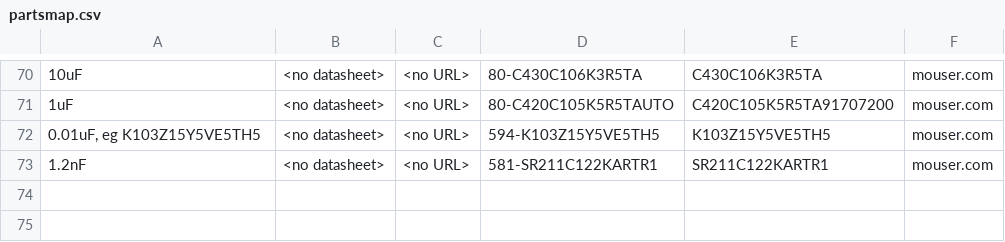
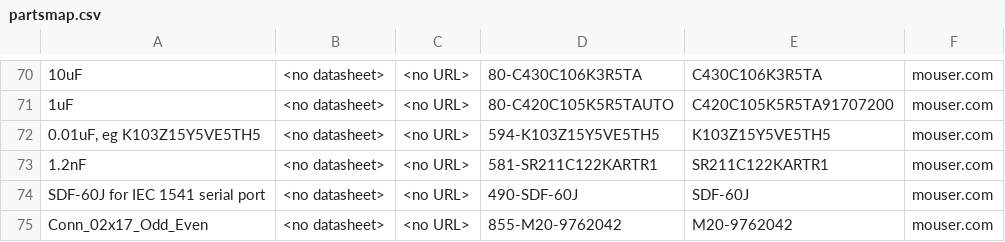
Before and after one commit to MEGA65/mega65-r3-expansion-board, a CSV file: partsmap.csv, drawn as a sheet; only a part is shown, gaps mark what is left out; the diff names each change by its address in the sheet, - before the commit and + after, or states it on an @@ line.

```diff
--- a/partsmap.csv
+++ b/partsmap.csv
+row 74: SDF-60J for IEC 1541 serial port | <no datasheet> | <no URL> | 490-SDF-60J | SDF-60J | mouser.com
+row 75: Conn_02x17_Odd_Even | <no datasheet> | <no URL> | 855-M20-9762042 | M20-9762042 | mouser.com
```
Also changed, not shown: 1 other file.
